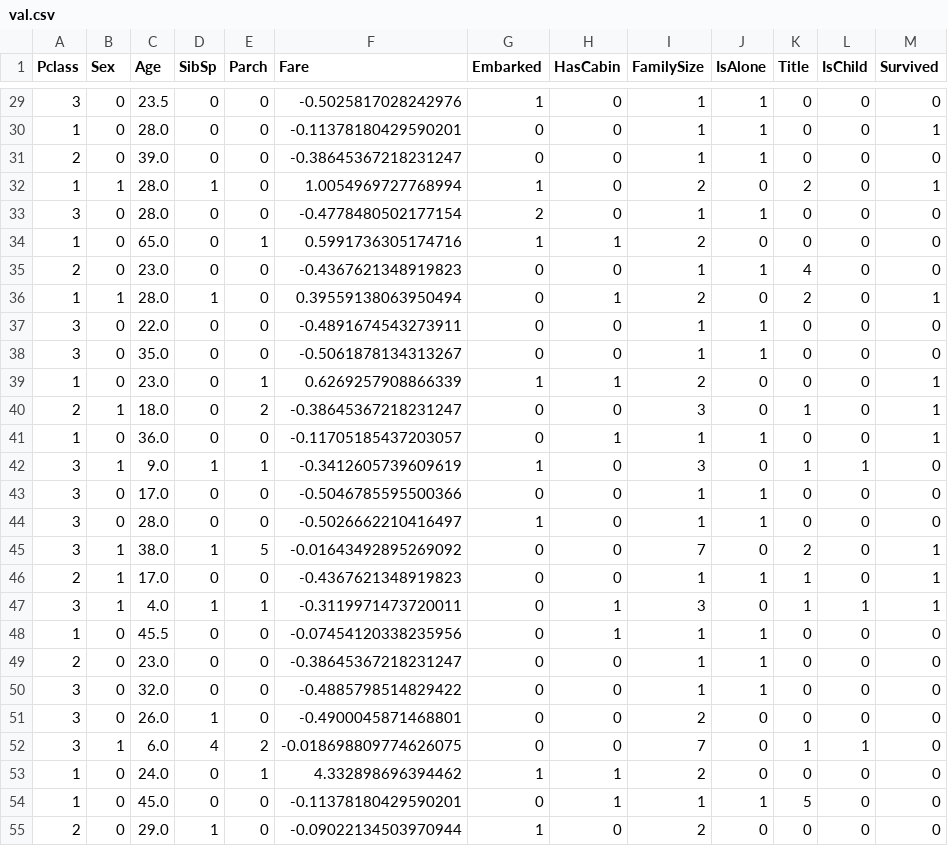
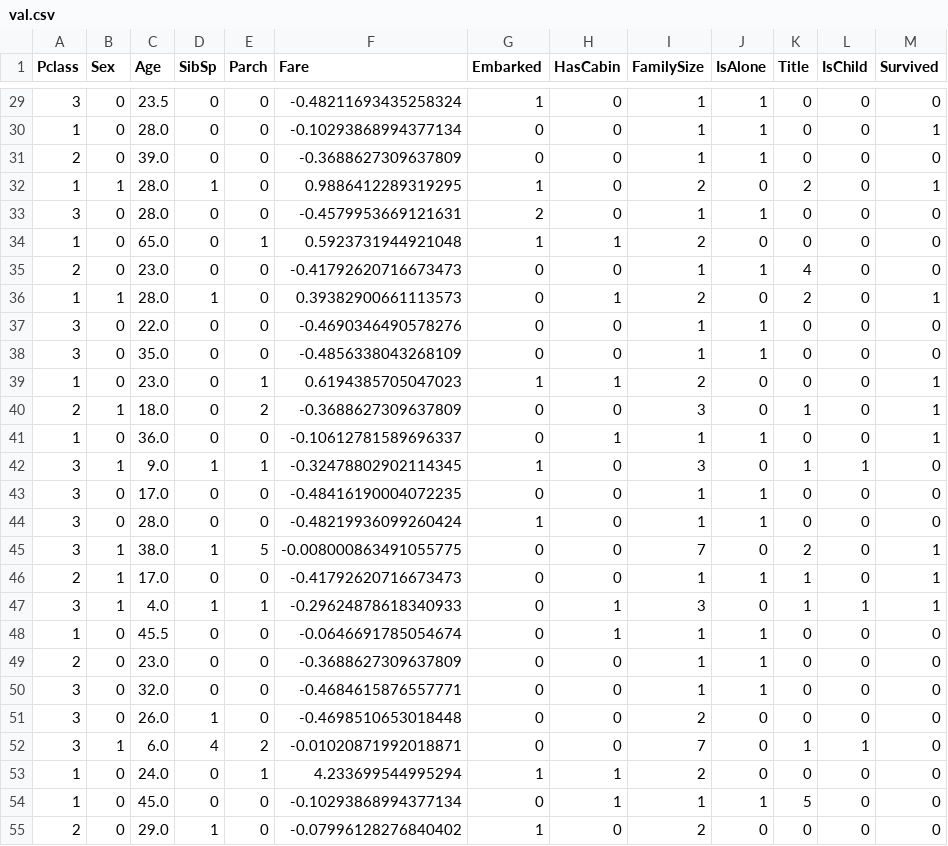
Before and after one commit to neir-mini/titanic_submission, a CSV file: data/val.csv, drawn as a sheet; only a part is shown, gaps mark what is left out; the diff covers the shown part only.

```diff
--- a/data/val.csv
+++ b/data/val.csv
@@ -29,27 +29,27 @@ Pclass,Sex,Age,SibSp,Parch,Fare,Embarked,HasCabin,FamilySize,IsAlone,Title,IsChi
-3,0,23.5,0,0,-0.5025817028242976,1,0,1,1,0,0,0
-1,0,28.0,0,0,-0.11378180429590201,0,0,1,1,0,0,1
-2,0,39.0,0,0,-0.38645367218231247,0,0,1,1,0,0,0
-1,1,28.0,1,0,1.0054969727768994,1,0,2,0,2,0,1
-3,0,28.0,0,0,-0.4778480502177154,2,0,1,1,0,0,0
-1,0,65.0,0,1,0.5991736305174716,1,1,2,0,0,0,0
-2,0,23.0,0,0,-0.4367621348919823,0,0,1,1,4,0,0
-1,1,28.0,1,0,0.39559138063950494,0,1,2,0,2,0,1
-3,0,22.0,0,0,-0.4891674543273911,0,0,1,1,0,0,0
-3,0,35.0,0,0,-0.5061878134313267,0,0,1,1,0,0,0
-1,0,23.0,0,1,0.6269257908866339,1,1,2,0,0,0,1
-2,1,18.0,0,2,-0.38645367218231247,0,0,3,0,1,0,1
-1,0,36.0,0,0,-0.11705185437203057,0,1,1,1,0,0,1
-3,1,9.0,1,1,-0.3412605739609619,1,0,3,0,1,1,0
-3,0,17.0,0,0,-0.5046785595500366,0,0,1,1,0,0,0
-3,0,28.0,0,0,-0.5026662210416497,1,0,1,1,0,0,0
-3,1,38.0,1,5,-0.01643492895269092,0,0,7,0,2,0,1
-2,1,17.0,0,0,-0.4367621348919823,0,0,1,1,1,0,1
-3,1,4.0,1,1,-0.3119971473720011,0,1,3,0,1,1,1
-1,0,45.5,0,0,-0.07454120338235956,0,1,1,1,0,0,0
-2,0,23.0,0,0,-0.38645367218231247,0,0,1,1,0,0,0
-3,0,32.0,0,0,-0.4885798514829422,0,0,1,1,0,0,0
-3,0,26.0,1,0,-0.4900045871468801,0,0,2,0,0,0,0
-3,1,6.0,4,2,-0.018698809774626075,0,0,7,0,1,1,0
-1,0,24.0,0,1,4.332898696394462,1,1,2,0,0,0,0
-1,0,45.0,0,0,-0.11378180429590201,0,1,1,1,5,0,0
-2,0,29.0,1,0,-0.09022134503970944,1,0,2,0,0,0,0
+3,0,23.5,0,0,-0.48211693435258324,1,0,1,1,0,0,0
+1,0,28.0,0,0,-0.10293868994377134,0,0,1,1,0,0,1
+2,0,39.0,0,0,-0.3688627309637809,0,0,1,1,0,0,0
+1,1,28.0,1,0,0.9886412289319295,1,0,2,0,2,0,1
+3,0,28.0,0,0,-0.4579953669121631,2,0,1,1,0,0,0
+1,0,65.0,0,1,0.5923731944921048,1,1,2,0,0,0,0
+2,0,23.0,0,0,-0.41792620716673473,0,0,1,1,4,0,0
+1,1,28.0,1,0,0.39382900661113573,0,1,2,0,2,0,1
+3,0,22.0,0,0,-0.4690346490578276,0,0,1,1,0,0,0
+3,0,35.0,0,0,-0.4856338043268109,0,0,1,1,0,0,0
+1,0,23.0,0,1,0.6194385705047023,1,1,2,0,0,0,1
+2,1,18.0,0,2,-0.3688627309637809,0,0,3,0,1,0,1
+1,0,36.0,0,0,-0.10612781589696337,0,1,1,1,0,0,1
+3,1,9.0,1,1,-0.32478802902114345,1,0,3,0,1,1,0
+3,0,17.0,0,0,-0.48416190004072235,0,0,1,1,0,0,0
+3,0,28.0,0,0,-0.48219936099260424,1,0,1,1,0,0,0
+3,1,38.0,1,5,-0.008000863491055775,0,0,7,0,2,0,1
+2,1,17.0,0,0,-0.41792620716673473,0,0,1,1,1,0,1
+3,1,4.0,1,1,-0.29624878618340933,0,1,3,0,1,1,1
+1,0,45.5,0,0,-0.0646691785054674,0,1,1,1,0,0,0
+2,0,23.0,0,0,-0.3688627309637809,0,0,1,1,0,0,0
+3,0,32.0,0,0,-0.4684615876557771,0,0,1,1,0,0,0
+3,0,26.0,1,0,-0.4698510653018448,0,0,2,0,0,0,0
+3,1,6.0,4,2,-0.01020871992018871,0,0,7,0,1,1,0
+1,0,24.0,0,1,4.233699544995294,1,1,2,0,0,0,0
+1,0,45.0,0,0,-0.10293868994377134,0,1,1,1,5,0,0
+2,0,29.0,1,0,-0.07996128276840402,1,0,2,0,0,0,0
```
Also changed, not shown: 106 edited cells elsewhere in this file, data/test.csv, data/train.csv, 8 other files.
